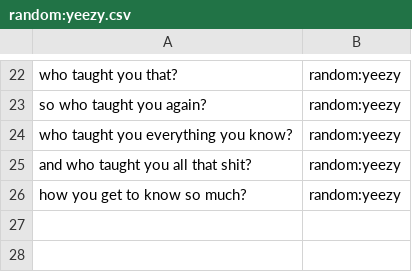
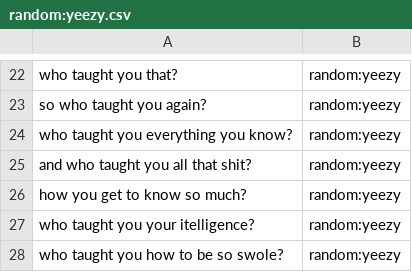
Before and after one commit to whittlbc/jarvis, a CSV file: data/random:yeezy.csv, drawn as a sheet; only a part is shown, gaps mark what is left out.

```diff
--- a/data/random:yeezy.csv
+++ b/data/random:yeezy.csv
@@ -26 +26,3 @@ and who taught you all that shit?|random:yeezy
 how you get to know so much?|random:yeezy
+who taught you your itelligence?|random:yeezy
+who taught you how to be so swole?|random:yeezy
```
Also changed, not shown: data/user:name.csv, data/utils:weather.csv, 6 other files.
